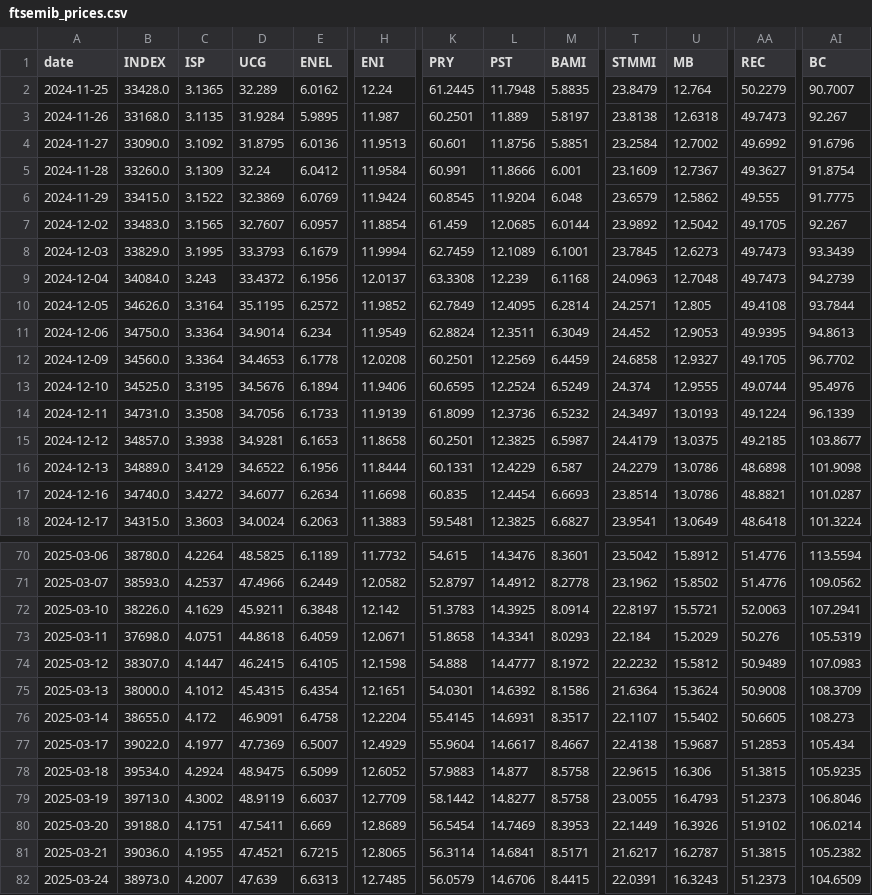
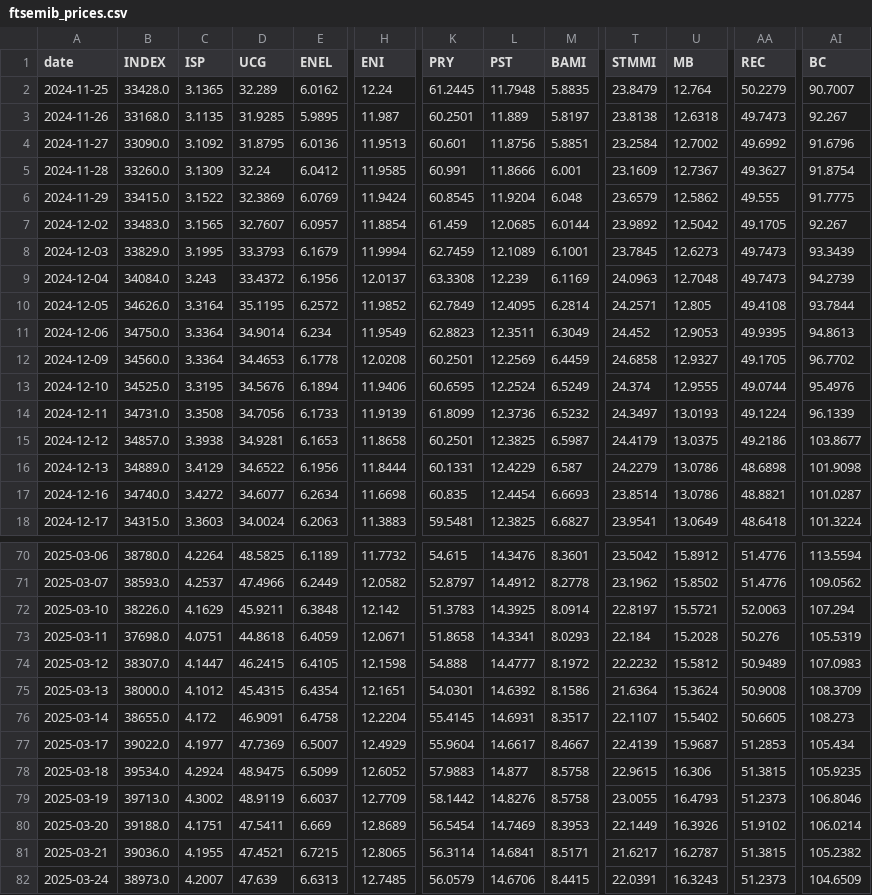
Before and after one commit to VerJokiel/FRANKFURT08, a CSV file: data/markets/ftsemib_prices.csv, drawn as a sheet; only a part is shown, gaps mark what is left out; the diff covers the shown part only; the diff names each change by its address in the sheet, - before the commit and + after, or states it on an @@ line.

```diff
--- a/data/markets/ftsemib_prices.csv
+++ b/data/markets/ftsemib_prices.csv
-D3 (UCG): 31.9284
+D3 (UCG): 31.9285
-H5 (ENI): 11.9584
+H5 (ENI): 11.9585
-M9 (BAMI): 6.1168
+M9 (BAMI): 6.1169
-K11 (PRY): 62.8824
+K11 (PRY): 62.8823
-AA15 (REC): 49.2185
+AA15 (REC): 49.2186
-AI72 (BC): 107.2941
+AI72 (BC): 107.294
-U73 (MB): 15.2029
+U73 (MB): 15.2028
-T77 (STMMI): 22.4138
+T77 (STMMI): 22.4139
-L79 (PST): 14.8277
+L79 (PST): 14.8276
```
Also changed, not shown: 16 edited cells elsewhere in this file, data/markets/cac40_prices.csv, data/markets/ftse100_prices.csv, 7 other files.
